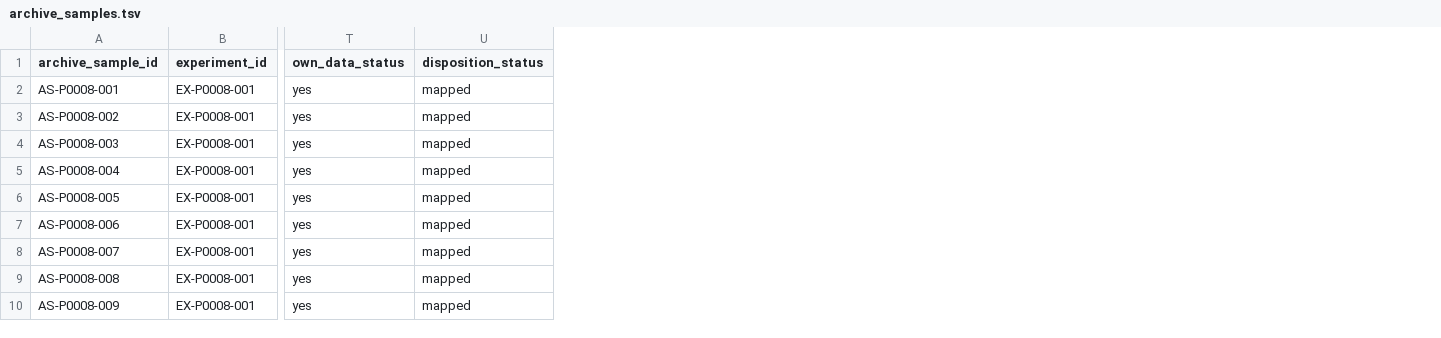
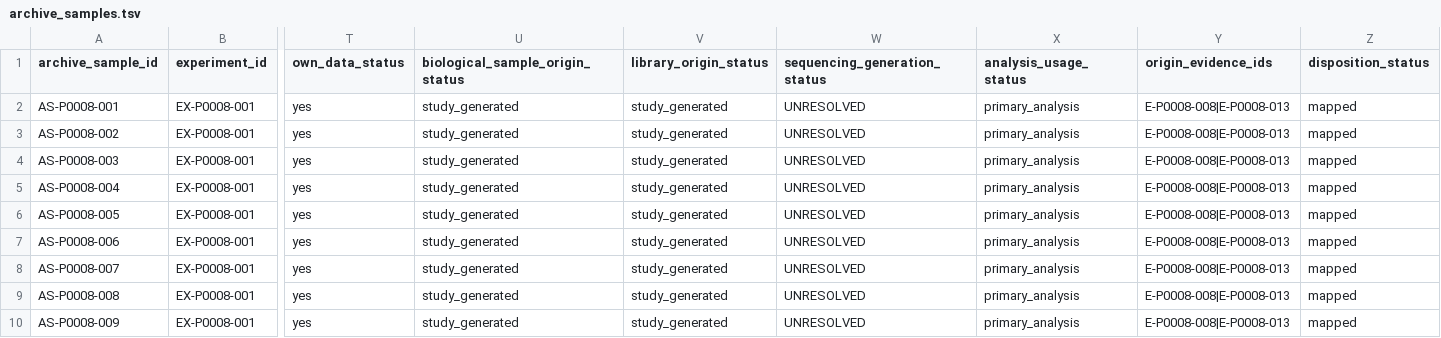
Before and after one commit to zhangtianmingxp/research_manage, a TSV file: data/interim/pilot/archive_samples.tsv, drawn as a sheet; only a part is shown, gaps mark what is left out; the diff names each change by its address in the sheet, - before the commit and + after, or states it on an @@ line.

```diff
--- a/data/interim/pilot/archive_samples.tsv
+++ b/data/interim/pilot/archive_samples.tsv
+column U (biological_sample_origin_status), rows 2-10: all study_generated
+column V (library_origin_status), rows 2-10: all study_generated
+column W (sequencing_generation_status), rows 2-10: all UNRESOLVED
+column X (analysis_usage_status), rows 2-10: all primary_analysis
+column Y (origin_evidence_ids), rows 2-10: all E-P0008-008|E-P0008-013
```
Also changed, not shown: data/interim/pilot/evidence.tsv, data/interim/pilot/source_queries.tsv, 27 other files.
